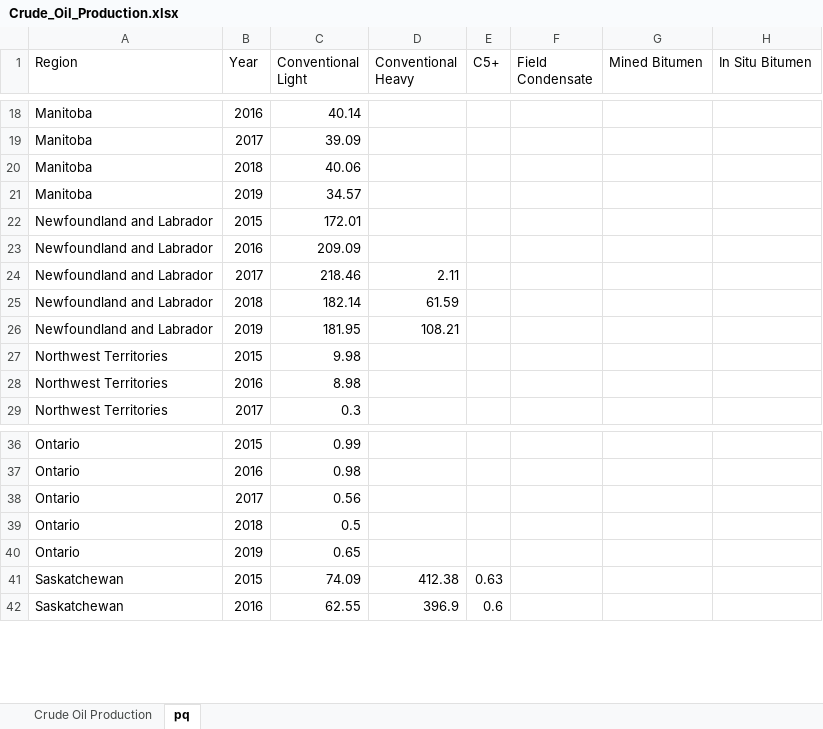
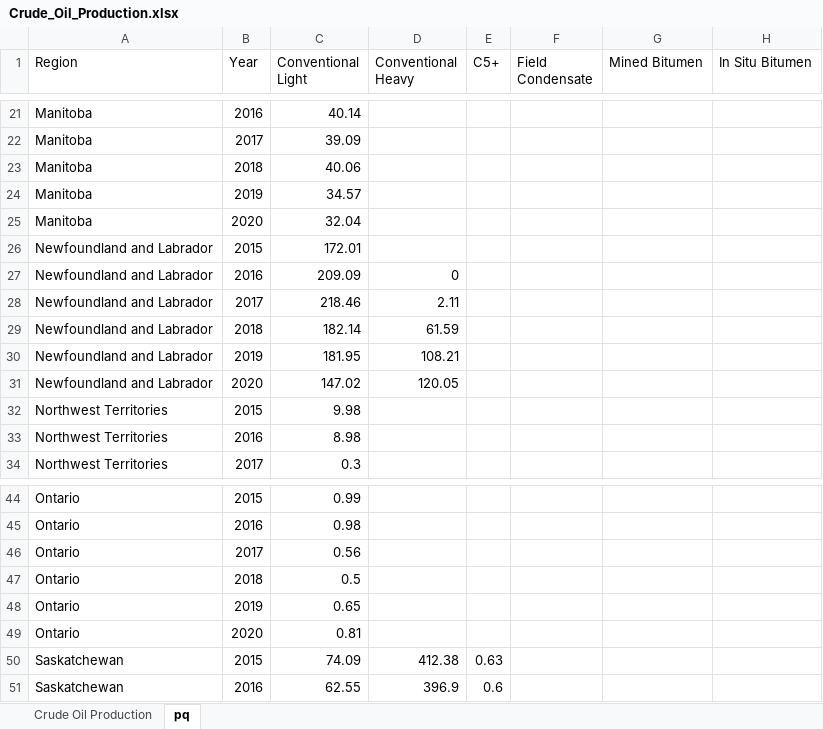
Before and after one commit to mbradds/transportation-report, an Excel workbook: src/Data/Crude_Oil_Production.xlsx, sheet pq, drawn as a sheet; only a part is shown, gaps mark what is left out; values as stored, in another font and other column widths than the file's, no borders; table styles not drawn; addresses are those after the commit; the diff covers the shown part only; the diff names each change by its address in the sheet, - before the commit and + after, or states it on an @@ line.

```diff
--- a/src/Data/Crude_Oil_Production.xlsx (sheet pq)
+++ b/src/Data/Crude_Oil_Production.xlsx (sheet pq)
+row 25: Manitoba | 2020 | 32.04
-D27 (Conventional Heavy): (empty)
+D27 (Conventional Heavy): 0
+row 31: Newfoundland and Labrador | 2020 | 147.02 | 120.05
+row 49: Ontario | 2020 | 0.81
```
Also changed, not shown: 7 added rows and 7 edited cells elsewhere in this sheet, src/Data/Natural_Gas_Production.xlsx, src/Data/figures.xlsx, 8 other files.
